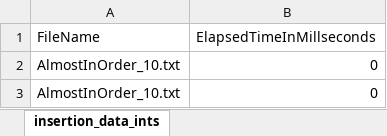
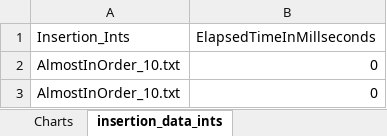
Before and after one commit to Yetalon/Sorting-Algorithms-DataStructures, an Excel workbook: reports/InsertionsortData/insertion_data_ints_withcharts.xlsx, sheet insertion_data_ints, drawn as a sheet; only a part is shown; values as stored, in another font and other column widths than the file's, no borders; charts and pictures not drawn; the diff names each change by its address in the sheet, - before the commit and + after, or states it on an @@ line.

Commit message:
working on charts got the data together

```diff
--- a/reports/InsertionsortData/insertion_data_ints_withcharts.xlsx (sheet insertion_data_ints)
+++ b/reports/InsertionsortData/insertion_data_ints_withcharts.xlsx (sheet insertion_data_ints)
+sheet tab: Charts
-A1: FileName
+A1: Insertion_Ints
```
Also changed, not shown: other sheet tabs, charts or pictures, 1 other file.
